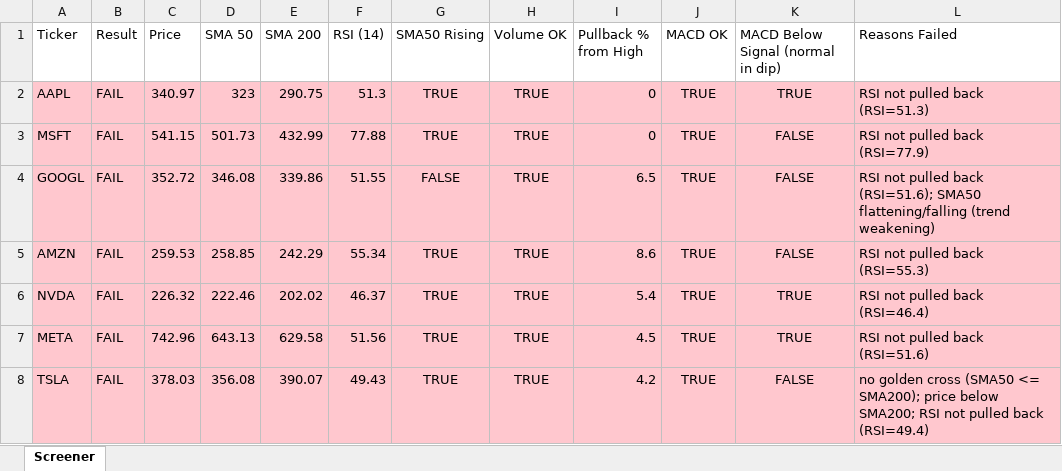
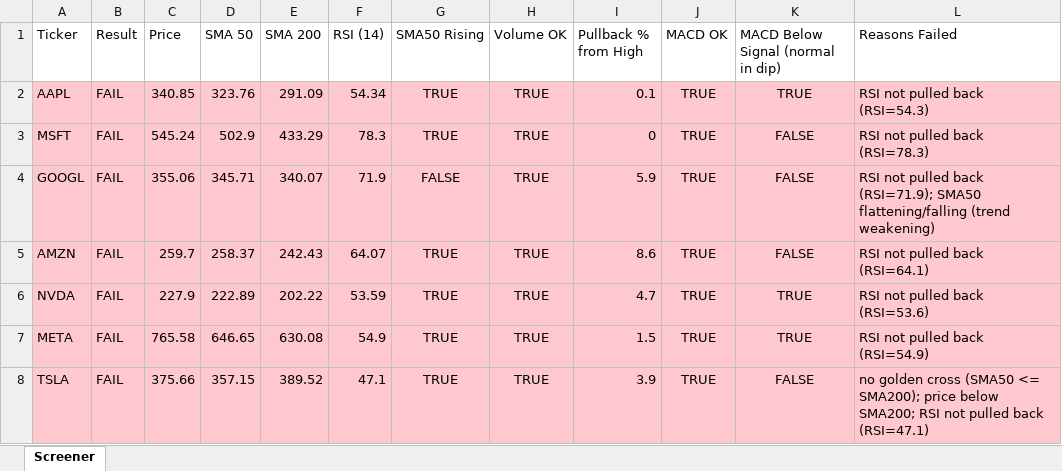
Before and after one commit to Spiky0315/Stock-screener, an Excel workbook: Output/screener_results.xlsx, sheet Screener, drawn as a sheet; values as stored, in another font and other column widths than the file's, no borders; the diff names each change by its address in the sheet, - before the commit and + after, or states it on an @@ line.

```diff
--- a/Output/screener_results.xlsx (sheet Screener)
+++ b/Output/screener_results.xlsx (sheet Screener)
-C2 (Price): 340.97
+C2 (Price): 340.85
-D2 (SMA 50): 323
+D2 (SMA 50): 323.76
-E2 (SMA 200): 290.75
+E2 (SMA 200): 291.09
-F2 (RSI (14)): 51.3
+F2 (RSI (14)): 54.34
-I2 (Pullback % from High): 0
+I2 (Pullback % from High): 0.1
-L2 (Reasons Failed): RSI not pulled back (RSI=51.3)
+L2 (Reasons Failed): RSI not pulled back (RSI=54.3)
-C3 (Price): 541.15
+C3 (Price): 545.24
-D3 (SMA 50): 501.73
+D3 (SMA 50): 502.9
-E3 (SMA 200): 432.99
+E3 (SMA 200): 433.29
-F3 (RSI (14)): 77.88
+F3 (RSI (14)): 78.3
-L3 (Reasons Failed): RSI not pulled back (RSI=77.9)
+L3 (Reasons Failed): RSI not pulled back (RSI=78.3)
-C4 (Price): 352.72
+C4 (Price): 355.06
-D4 (SMA 50): 346.08
+D4 (SMA 50): 345.71
-E4 (SMA 200): 339.86
+E4 (SMA 200): 340.07
-F4 (RSI (14)): 51.55
+F4 (RSI (14)): 71.9
-I4 (Pullback % from High): 6.5
+I4 (Pullback % from High): 5.9
-L4 (Reasons Failed): …pulled back (RSI=51.6); SMA50 flattening/falling…
+L4 (Reasons Failed): …pulled back (RSI=71.9); SMA50 flattening/falling…
-C5 (Price): 259.53
+C5 (Price): 259.7
-D5 (SMA 50): 258.85
+D5 (SMA 50): 258.37
-E5 (SMA 200): 242.29
+E5 (SMA 200): 242.43
-F5 (RSI (14)): 55.34
+F5 (RSI (14)): 64.07
-L5 (Reasons Failed): RSI not pulled back (RSI=55.3)
+L5 (Reasons Failed): RSI not pulled back (RSI=64.1)
-C6 (Price): 226.32
+C6 (Price): 227.9
-D6 (SMA 50): 222.46
+D6 (SMA 50): 222.89
-E6 (SMA 200): 202.02
+E6 (SMA 200): 202.22
-F6 (RSI (14)): 46.37
+F6 (RSI (14)): 53.59
-I6 (Pullback % from High): 5.4
+I6 (Pullback % from High): 4.7
-L6 (Reasons Failed): RSI not pulled back (RSI=46.4)
+L6 (Reasons Failed): RSI not pulled back (RSI=53.6)
-C7 (Price): 742.96
+C7 (Price): 765.58
-D7 (SMA 50): 643.13
+D7 (SMA 50): 646.65
-E7 (SMA 200): 629.58
+E7 (SMA 200): 630.08
-F7 (RSI (14)): 51.56
+F7 (RSI (14)): 54.9
-I7 (Pullback % from High): 4.5
+I7 (Pullback % from High): 1.5
-L7 (Reasons Failed): RSI not pulled back (RSI=51.6)
+L7 (Reasons Failed): RSI not pulled back (RSI=54.9)
-C8 (Price): 378.03
+C8 (Price): 375.66
-D8 (SMA 50): 356.08
+D8 (SMA 50): 357.15
-E8 (SMA 200): 390.07
+E8 (SMA 200): 389.52
-F8 (RSI (14)): 49.43
+F8 (RSI (14)): 47.1
-I8 (Pullback % from High): 4.2
+I8 (Pullback % from High): 3.9
-L8 (Reasons Failed): …pulled back (RSI=49.4)
+L8 (Reasons Failed): …pulled back (RSI=47.1)
```
